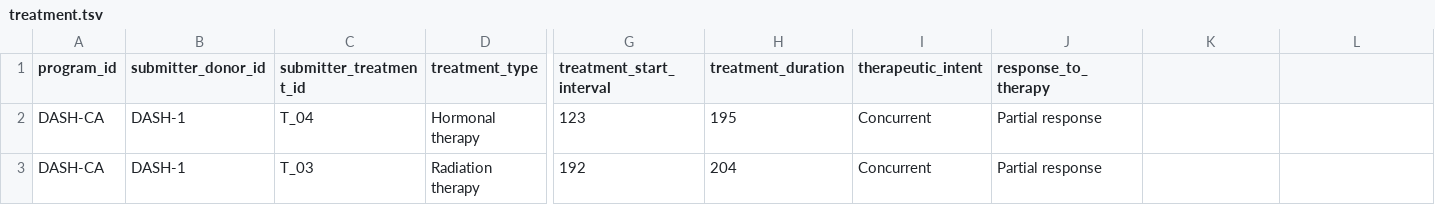
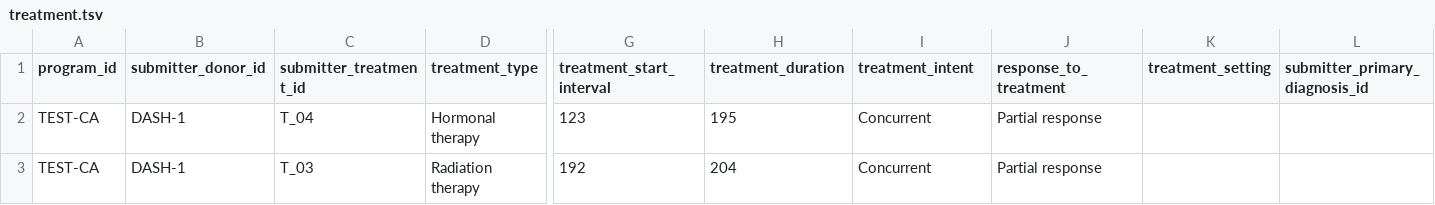
Before and after one commit to icgc-argo/e2e-test, a TSV file: src/badtestdata/treatment.tsv, drawn as a sheet; only a part is shown, gaps mark what is left out; the diff names each change by its address in the sheet, - before the commit and + after, or states it on an @@ line.

```diff
--- a/src/badtestdata/treatment.tsv
+++ b/src/badtestdata/treatment.tsv
-I1: therapeutic_intent
+I1: treatment_intent
-J1: response_to_therapy
+J1: response_to_treatment
-K1: (empty)
+K1: treatment_setting
-L1: (empty)
+L1: submitter_primary_diagnosis_id
-A2:A3 (program_id): DASH-CA
+A2:A3 (program_id): TEST-CA
```
Also changed, not shown: src/badtestdata/donor.tsv, src/goodtestdata/follow_up.tsv, 31 other files.
